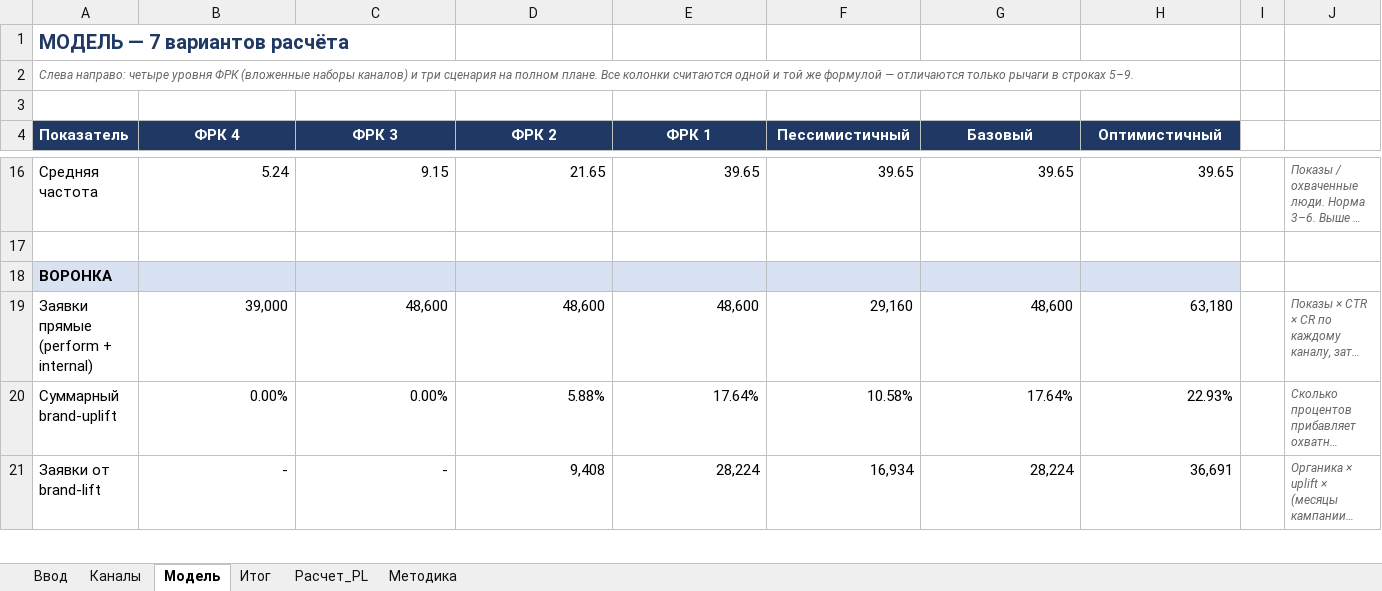
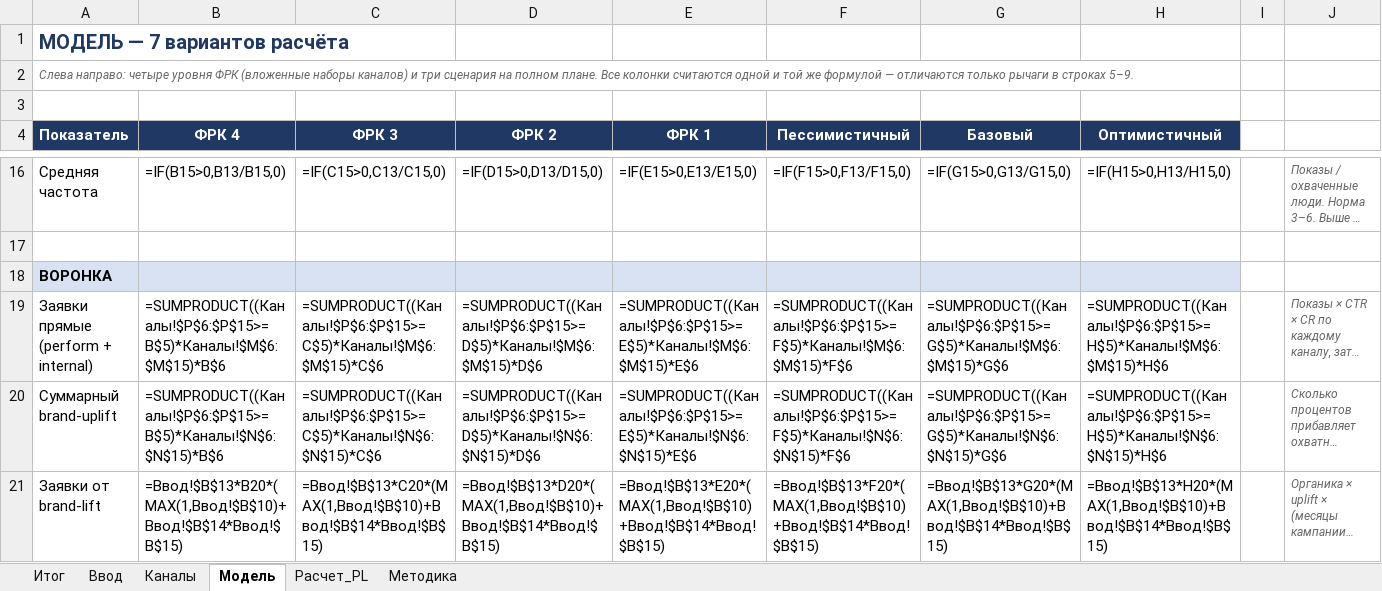
Before and after one commit to Khamikosha/initiative-calculator, an Excel workbook: docs/Калькулятор_эффекта_инициатив.xlsx, sheet Модель, drawn as a sheet; only a part is shown, gaps mark what is left out; long unchanged cells end in …; values as stored, in another font and other column widths than the file's, no borders; formulas without a stored value are shown as written; the diff covers the shown part only; the diff names each change by its address in the sheet, - before the commit and + after, or states it on an @@ line.

```diff
--- a/docs/Калькулятор_эффекта_инициатив.xlsx (sheet Модель)
+++ b/docs/Калькулятор_эффекта_инициатив.xlsx (sheet Модель)
@@ sheet tab order changed: Итог | Ввод | Каналы | Модель | Расчет_PL | Методика @@
-B16 (ФРК 4): 5.24
+B16 (ФРК 4): =IF(B15>0,B13/B15,0)
-C16 (ФРК 3): 9.15
+C16 (ФРК 3): =IF(C15>0,C13/C15,0)
-D16 (ФРК 2): 21.65
+D16 (ФРК 2): =IF(D15>0,D13/D15,0)
-E16 (ФРК 1): 39.65
+E16 (ФРК 1): =IF(E15>0,E13/E15,0)
-F16 (Пессимистичный): 39.65
+F16 (Пессимистичный): =IF(F15>0,F13/F15,0)
-G16 (Базовый): 39.65
+G16 (Базовый): =IF(G15>0,G13/G15,0)
-H16 (Оптимистичный): 39.65
+H16 (Оптимистичный): =IF(H15>0,H13/H15,0)
-B19 (ФРК 4): 39,000
+B19 (ФРК 4): =SUMPRODUCT((Каналы!$P$6:$P$15>=B$5)*Каналы!$M$6:$M$15)*B$6
-C19 (ФРК 3): 48,600
+C19 (ФРК 3): =SUMPRODUCT((Каналы!$P$6:$P$15>=C$5)*Каналы!$M$6:$M$15)*C$6
-D19 (ФРК 2): 48,600
+D19 (ФРК 2): =SUMPRODUCT((Каналы!$P$6:$P$15>=D$5)*Каналы!$M$6:$M$15)*D$6
-E19 (ФРК 1): 48,600
+E19 (ФРК 1): =SUMPRODUCT((Каналы!$P$6:$P$15>=E$5)*Каналы!$M$6:$M$15)*E$6
-F19 (Пессимистичный): 29,160
+F19 (Пессимистичный): =SUMPRODUCT((Каналы!$P$6:$P$15>=F$5)*Каналы!$M$6:$M$15)*F$6
-G19 (Базовый): 48,600
+G19 (Базовый): =SUMPRODUCT((Каналы!$P$6:$P$15>=G$5)*Каналы!$M$6:$M$15)*G$6
-H19 (Оптимистичный): 63,180
+H19 (Оптимистичный): =SUMPRODUCT((Каналы!$P$6:$P$15>=H$5)*Каналы!$M$6:$M$15)*H$6
-B20 (ФРК 4): 0.00%
+B20 (ФРК 4): =SUMPRODUCT((Каналы!$P$6:$P$15>=B$5)*Каналы!$N$6:$N$15)*B$6
-C20 (ФРК 3): 0.00%
+C20 (ФРК 3): =SUMPRODUCT((Каналы!$P$6:$P$15>=C$5)*Каналы!$N$6:$N$15)*C$6
-D20 (ФРК 2): 5.88%
+D20 (ФРК 2): =SUMPRODUCT((Каналы!$P$6:$P$15>=D$5)*Каналы!$N$6:$N$15)*D$6
-E20 (ФРК 1): 17.64%
+E20 (ФРК 1): =SUMPRODUCT((Каналы!$P$6:$P$15>=E$5)*Каналы!$N$6:$N$15)*E$6
-F20 (Пессимистичный): 10.58%
+F20 (Пессимистичный): =SUMPRODUCT((Каналы!$P$6:$P$15>=F$5)*Каналы!$N$6:$N$15)*F$6
-G20 (Базовый): 17.64%
+G20 (Базовый): =SUMPRODUCT((Каналы!$P$6:$P$15>=G$5)*Каналы!$N$6:$N$15)*G$6
-H20 (Оптимистичный): 22.93%
+H20 (Оптимистичный): =SUMPRODUCT((Каналы!$P$6:$P$15>=H$5)*Каналы!$N$6:$N$15)*H$6
-B21 (ФРК 4): -
+B21 (ФРК 4): =Ввод!$B$13*B20*(MAX(1,Ввод!$B$10)+Ввод!$B$14*Ввод!$B$15)
-C21 (ФРК 3): -
+C21 (ФРК 3): =Ввод!$B$13*C20*(MAX(1,Ввод!$B$10)+Ввод!$B$14*Ввод!$B$15)
-D21 (ФРК 2): 9,408
+D21 (ФРК 2): =Ввод!$B$13*D20*(MAX(1,Ввод!$B$10)+Ввод!$B$14*Ввод!$B$15)
-E21 (ФРК 1): 28,224
+E21 (ФРК 1): =Ввод!$B$13*E20*(MAX(1,Ввод!$B$10)+Ввод!$B$14*Ввод!$B$15)
-F21 (Пессимистичный): 16,934
+F21 (Пессимистичный): =Ввод!$B$13*F20*(MAX(1,Ввод!$B$10)+Ввод!$B$14*Ввод!$B$15)
-G21 (Базовый): 28,224
+G21 (Базовый): =Ввод!$B$13*G20*(MAX(1,Ввод!$B$10)+Ввод!$B$14*Ввод!$B$15)
-H21 (Оптимистичный): 36,691
+H21 (Оптимистичный): =Ввод!$B$13*H20*(MAX(1,Ввод!$B$10)+Ввод!$B$14*Ввод!$B$15)
```
Also changed, not shown: 2 added rows and 205 edited cells elsewhere in this sheet, sheet Расчет_PL, sheet Каналы, sheet Итог, sheet Методика, sheet Ввод, 15 other files.
